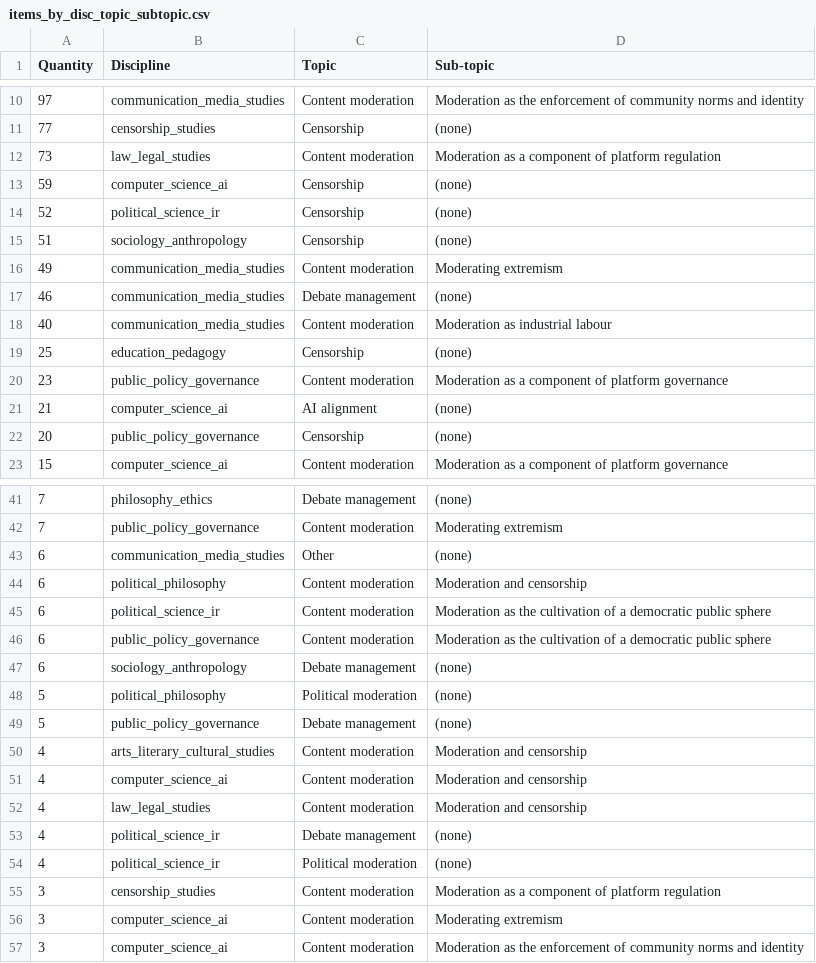
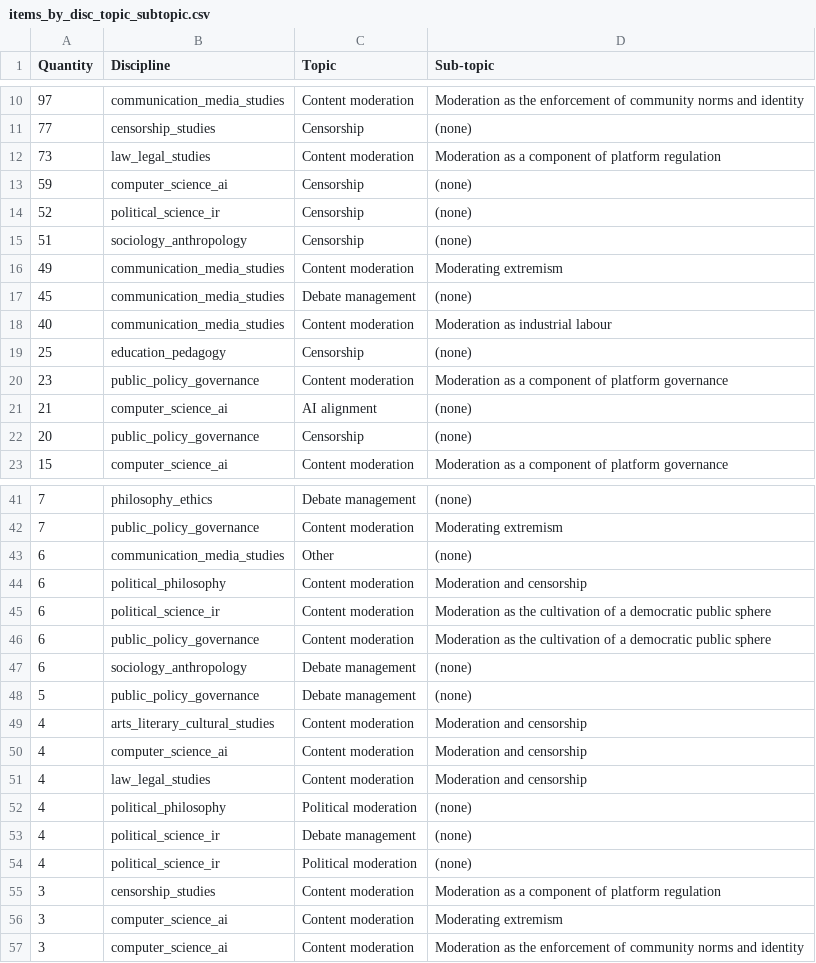
Before and after one commit to edekeulenaar/phd, a CSV file: data/items_by_disc_topic_subtopic.csv, drawn as a sheet; only a part is shown, gaps mark what is left out.

```diff
--- a/data/items_by_disc_topic_subtopic.csv
+++ b/data/items_by_disc_topic_subtopic.csv
@@ -16,3 +16,3 @@ Quantity,Discipline,Topic,Sub-topic
 49,communication_media_studies,Content moderation,Moderating extremism
-46,communication_media_studies,Debate management,(none)
+45,communication_media_studies,Debate management,(none)
 40,communication_media_studies,Content moderation,Moderation as industrial labour
@@ -47,3 +47,2 @@ Quantity,Discipline,Topic,Sub-topic
 6,sociology_anthropology,Debate management,(none)
-5,political_philosophy,Political moderation,(none)
 5,public_policy_governance,Debate management,(none)
@@ -52,2 +51,3 @@ Quantity,Discipline,Topic,Sub-topic
 4,law_legal_studies,Content moderation,Moderation and censorship
+4,political_philosophy,Political moderation,(none)
 4,political_science_ir,Debate management,(none)
```
Also changed, not shown: data/items_by_language_country.csv, data/items_by_language_country_topic.csv, 12 other files.
